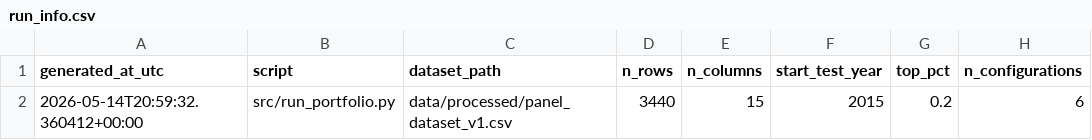
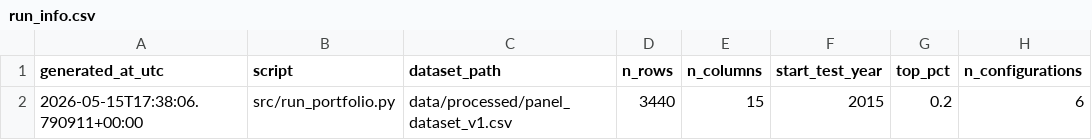
Before and after one commit to jcasanovassanz/TFM_UTAMED, a CSV file: results/portfolio/run_info.csv, drawn as a sheet.

Commit message:
Improve portfolio reproducibility and update TFM experimental analysis

```diff
--- a/results/portfolio/run_info.csv
+++ b/results/portfolio/run_info.csv
@@ -1,2 +1,2 @@
 generated_at_utc,script,dataset_path,n_rows,n_columns,start_test_year,top_pct,n_configurations
-2026-05-14T20:59:32.360412+00:00,src/run_portfolio.py,data/processed/panel_dataset_v1.csv,3440,15,2015,0.2,6
+2026-05-15T17:38:06.790911+00:00,src/run_portfolio.py,data/processed/panel_dataset_v1.csv,3440,15,2015,0.2,6
```
Also changed, not shown: 8 other files.
